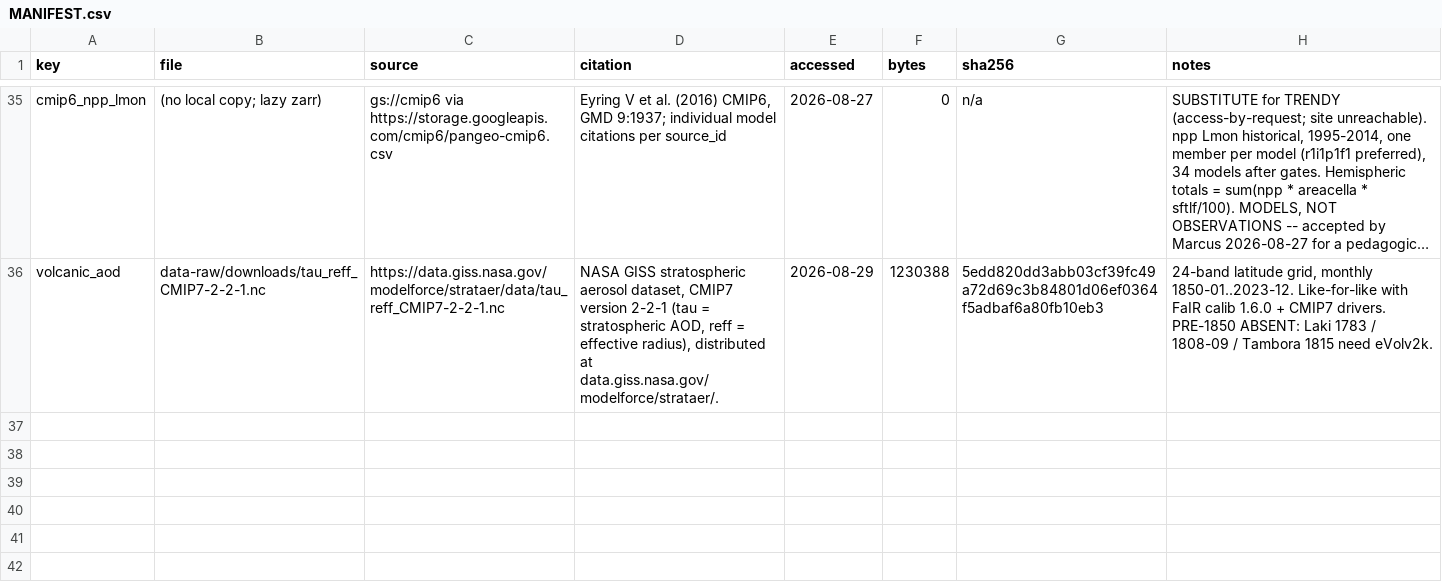
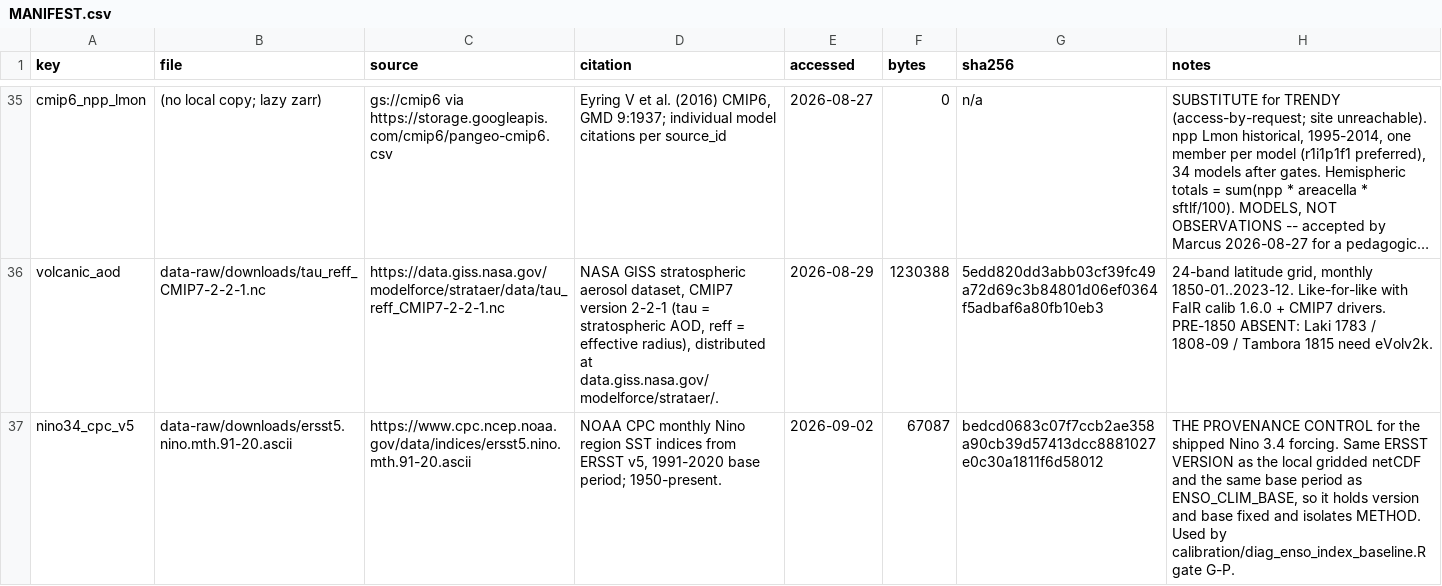
Before and after one commit to msarofim/CarbonCycleEmulator, a CSV file: data-raw/downloads/MANIFEST.csv, drawn as a sheet; only a part is shown, gaps mark what is left out; long unchanged cells end in …; the diff names each change by its address in the sheet, - before the commit and + after, or states it on an @@ line.

```diff
--- a/data-raw/downloads/MANIFEST.csv
+++ b/data-raw/downloads/MANIFEST.csv
+row 37: nino34_cpc_v5 | data-raw/downloads/ersst5.nino.mth.91-20.ascii | https://www.cpc.ncep.noaa.gov/data/indices/ersst5.nino.mth.91-20.ascii | NOAA CPC monthly Nino region SST indices from ERSST v5, 1991-2020 base period; 1950-present. | 2026-09-02 | 67087 | bedcd0683c07f7ccb2ae358a90cb39d57413dcc8881027e0c30a1811f6d58012 | THE PROVENANCE CONTROL for the shipped Nino 3.4 forcing. Same ERSST VERSION as the local gridded netCDF and the same base period as ENSO_CLIM_BASE, so it holds version and base fixed and isolates METHOD. Used by calibration/diag_enso_index_baseline.R gate G-P.
```
Also changed, not shown: 2 other files.
